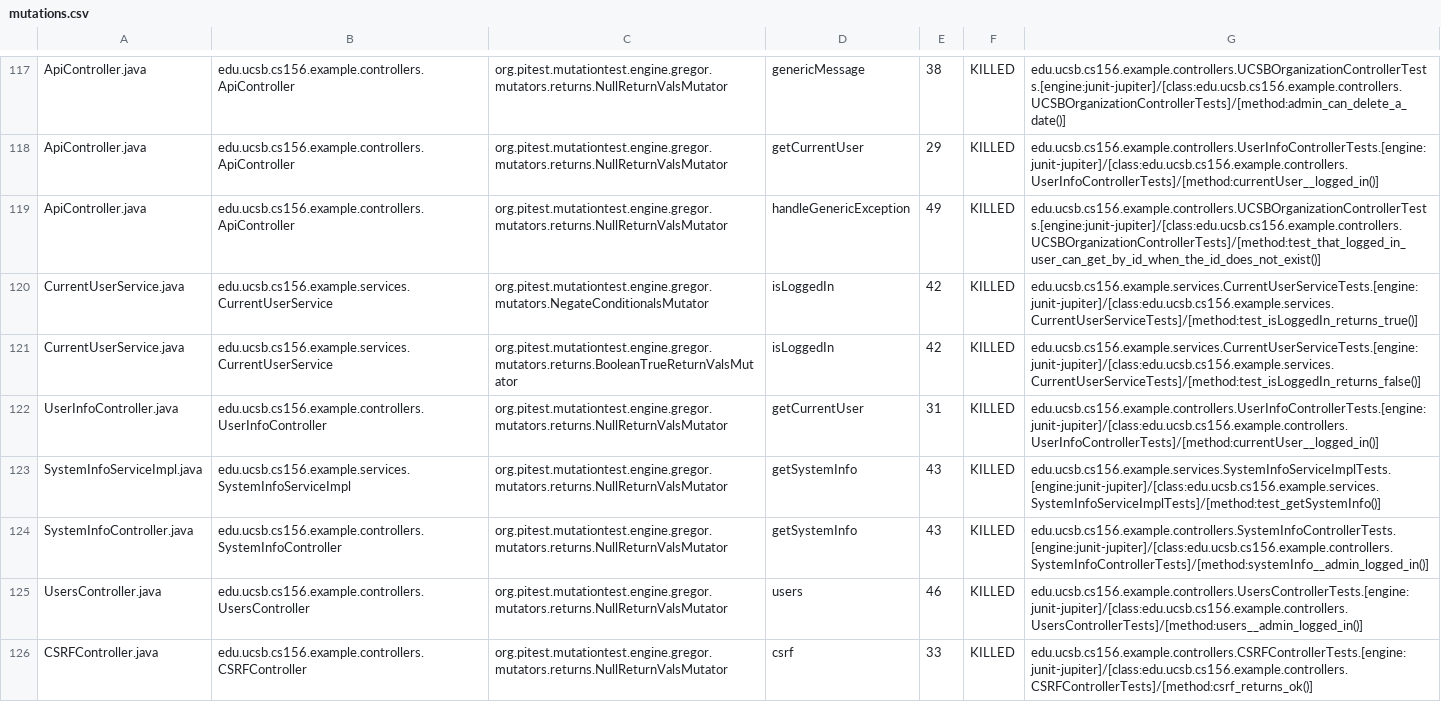
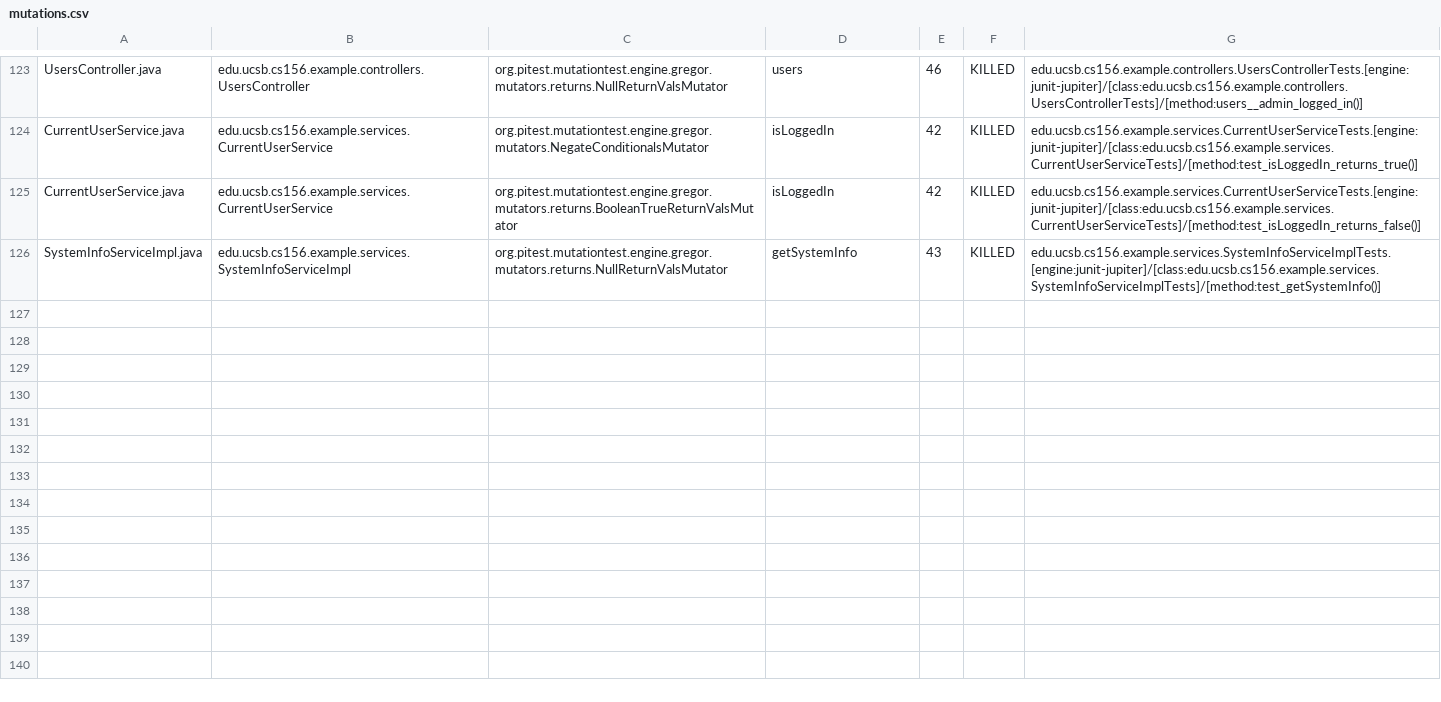
Before and after one commit to ucsb-cs156-f24/team02-f24-03, a CSV file: prs/93/pitest/mutations.csv, drawn as a sheet; only a part is shown, gaps mark what is left out; removed rows and columns are numbered as before the commit, all else as after; the diff covers the shown part only; the diff names each change by its address in the sheet, - before the commit and + after, or states it on an @@ line.

Commit message:
Deploying to gh-pages from @ ucsb-cs156-f24/team02-f24-03@83204c199c4f4ce42f2fa62baa7d43b16e4d3465 🚀

```diff
--- a/prs/93/pitest/mutations.csv
+++ b/prs/93/pitest/mutations.csv
-A123: ApiController.java
+A123: UsersController.java
-B123: edu.ucsb.cs156.example.controllers.ApiController
+B123: edu.ucsb.cs156.example.controllers.UsersController
-D123: genericMessage
+D123: users
-E123: 38
+E123: 46
-G123: edu.ucsb.cs156.example.controllers.UCSBOrganizationControllerTests.[engine:junit-jupiter]/[class:edu.ucsb.cs156.example.controllers.UCSBOrganizationControllerTests]/[method:admin_can_delete_a_date()]
+G123: edu.ucsb.cs156.example.controllers.UsersControllerTests.[engine:junit-jupiter]/[class:edu.ucsb.cs156.example.controllers.UsersControllerTests]/[method:users__admin_logged_in()]
@@ row 118 moved to row 2: ApiController.java @@
@@ row 119 moved to row 3: ApiController.java @@
@@ row 124 moved to row 52: SystemInfoController.java @@
-row 125: UsersController.java | edu.ucsb.cs156.example.controllers.UsersController | org.pitest.mutationtest.engine.gregor.mutators.returns.NullReturnValsMutator | users | 46 | KILLED | edu.ucsb.cs156.example.controllers.UsersControllerTests.[engine:junit-jupiter]/[class:edu.ucsb.cs156.example.controllers.UsersControllerTests]/[method:users__admin_logged_in()]
@@ row 126 moved to row 23: CSRFController.java @@
```
Also changed, not shown: 1 added row and 77 moved rows elsewhere in this file, 15 other files.
